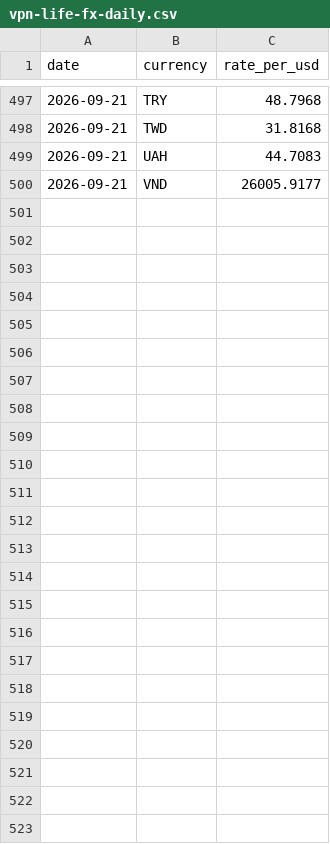
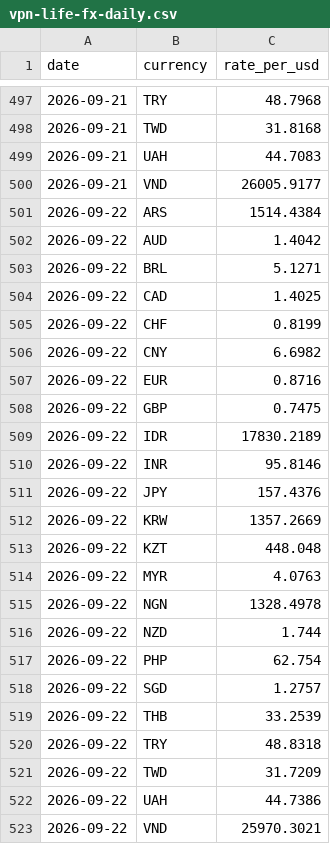
Before and after one commit to VPNLIFE-Official/vpn-infrastructure-dataset, a CSV file: data/vpn-life-fx-daily.csv, drawn as a sheet; only a part is shown, gaps mark what is left out; the diff names each change by its address in the sheet, - before the commit and + after, or states it on an @@ line.

```diff
--- a/data/vpn-life-fx-daily.csv
+++ b/data/vpn-life-fx-daily.csv
+row 501: 2026-09-22 | ARS | 1514.4384
+row 502: 2026-09-22 | AUD | 1.4042
+row 503: 2026-09-22 | BRL | 5.1271
+row 504: 2026-09-22 | CAD | 1.4025
+row 505: 2026-09-22 | CHF | 0.8199
+row 506: 2026-09-22 | CNY | 6.6982
+row 507: 2026-09-22 | EUR | 0.8716
+row 508: 2026-09-22 | GBP | 0.7475
+row 509: 2026-09-22 | IDR | 17830.2189
+row 510: 2026-09-22 | INR | 95.8146
+row 511: 2026-09-22 | JPY | 157.4376
+row 512: 2026-09-22 | KRW | 1357.2669
+row 513: 2026-09-22 | KZT | 448.048
+row 514: 2026-09-22 | MYR | 4.0763
+row 515: 2026-09-22 | NGN | 1328.4978
+row 516: 2026-09-22 | NZD | 1.744
+row 517: 2026-09-22 | PHP | 62.754
+row 518: 2026-09-22 | SGD | 1.2757
+row 519: 2026-09-22 | THB | 33.2539
+row 520: 2026-09-22 | TRY | 48.8318
+row 521: 2026-09-22 | TWD | 31.7209
+row 522: 2026-09-22 | UAH | 44.7386
+row 523: 2026-09-22 | VND | 25970.3021
```
Also changed, not shown: data/vpn-life-country-load.csv, data/vpn-life-provider-current.csv, 4 other files.
